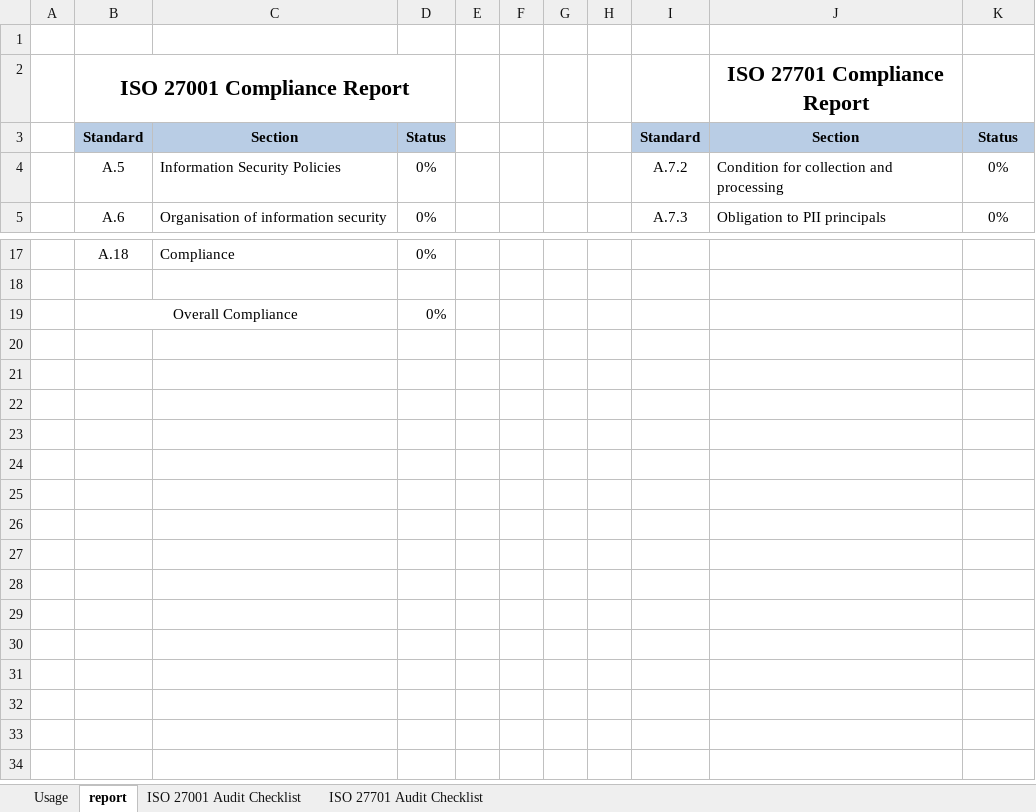
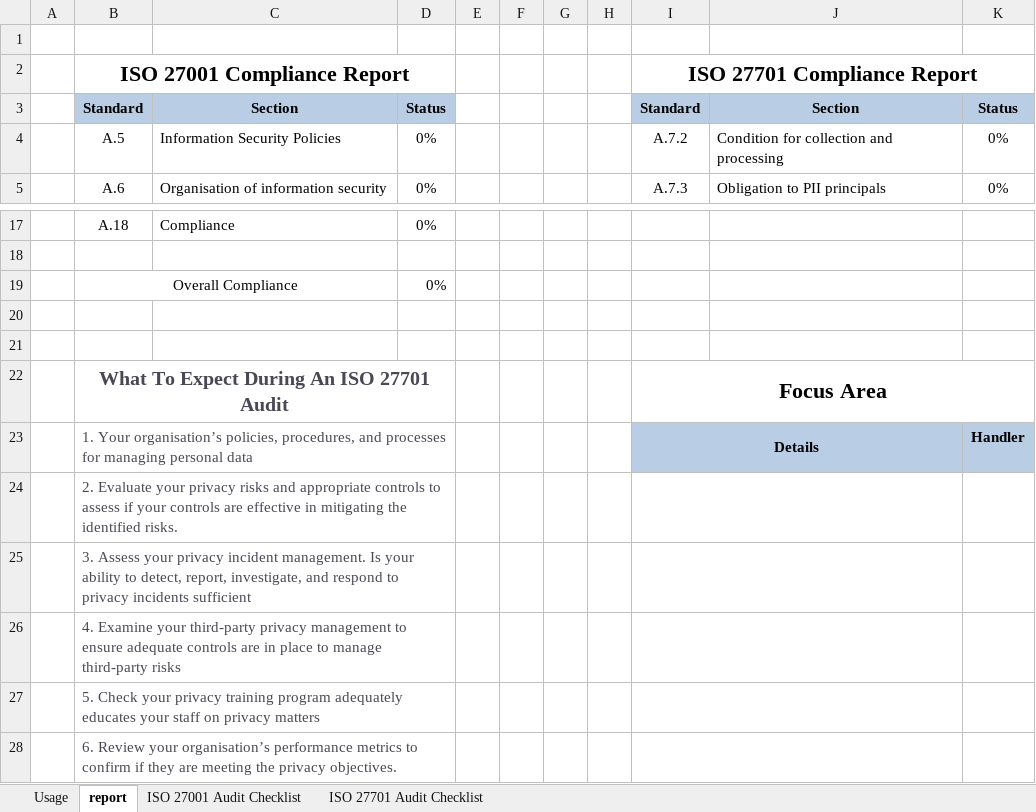
Before and after one commit to nandeesh-kumar/Compliance, an Excel workbook: ISO 27001-27701/iso 27001-27701 compliance checklist.xlsx, sheet report, drawn as a sheet; only a part is shown, gaps mark what is left out; values as stored, in another font and other column widths than the file's, no borders; conditional formats not drawn; the diff names each change by its address in the sheet, - before the commit and + after, or states it on an @@ line.

Commit message:
Add files via upload

```diff
--- a/ISO 27001-27701/iso 27001-27701 compliance checklist.xlsx (sheet report)
+++ b/ISO 27001-27701/iso 27001-27701 compliance checklist.xlsx (sheet report)
-I2: (empty)
+I2: ISO 27701 Compliance Report
+I2:K2 merged
-J2: ISO 27701 Compliance Report
+J2: (empty)
+row 20: (empty)
+row 21: (empty)
+row 22:  | What To Expect During An ISO 27701 Audit |  |  |  |  |  |  | Focus Area
+row 23:  | 1. Your organisation’s policies, procedures, and processes for managing personal data |  |  |  |  |  |  | Details |  | Handler
+row 24:  | 2. Evaluate your privacy risks and appropriate controls to assess if your controls are effective in mitigating the identified risks.
+row 25:  | 3. Assess your privacy incident management. Is your ability to detect, report, investigate, and respond to privacy incidents sufficient
+row 26:  | 4. Examine your third-party privacy management to ensure adequate controls are in place to manage third-party risks
+row 27:  | 5. Check your privacy training program adequately educates your staff on privacy matters
+row 28:  | 6. Review your organisation’s performance metrics to confirm if they are meeting the privacy objectives.
```
